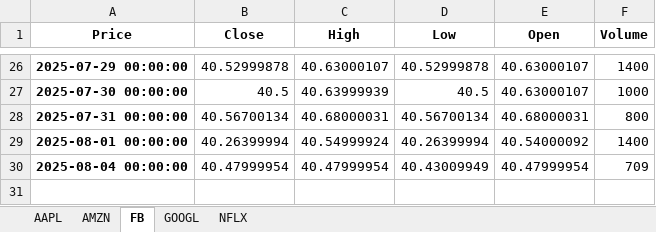
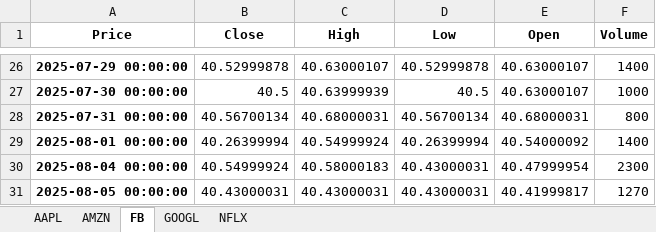
Before and after one commit to snowy615/trade_old_archive, an Excel workbook: data/mystocks.xlsx, sheet FB, drawn as a sheet; only a part is shown, gaps mark what is left out; values as stored, in another font and other column widths than the file's, no borders; the diff names each change by its address in the sheet, - before the commit and + after, or states it on an @@ line.

```diff
--- a/data/mystocks.xlsx (sheet FB)
+++ b/data/mystocks.xlsx (sheet FB)
-B30 (Close): 40.47999954
+B30 (Close): 40.54999924
-C30 (High): 40.47999954
+C30 (High): 40.58000183
-D30 (Low): 40.43009949
+D30 (Low): 40.43000031
-F30 (Volume): 709
+F30 (Volume): 2300
+row 31: 2025-08-05 00:00:00 | 40.43000031 | 40.43000031 | 40.43000031 | 40.41999817 | 1270
```
Also changed, not shown: sheet GOOGL, sheet AAPL, sheet AMZN, sheet NFLX, 7 other files.
